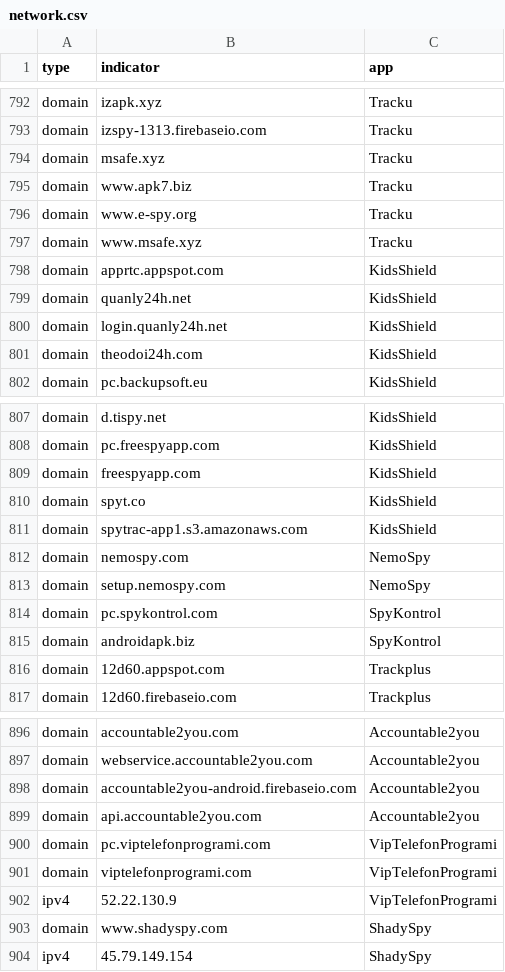
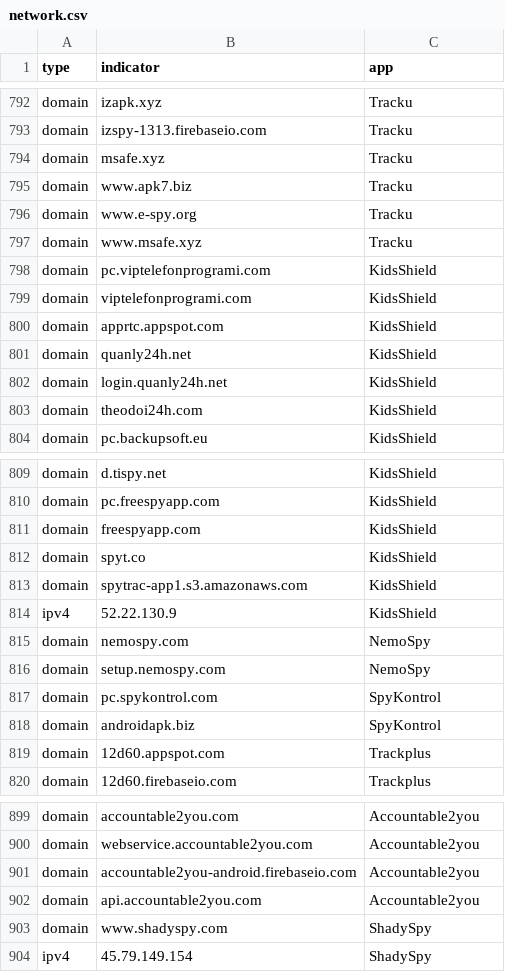
Before and after one commit to AssoEchap/stalkerware-indicators, a CSV file: generated/network.csv, drawn as a sheet; only a part is shown, gaps mark what is left out.

Commit message:
Updating generated indicator files and README

```diff
--- a/generated/network.csv
+++ b/generated/network.csv
@@ -797,2 +797,4 @@ domain,www.e-spy.org,Tracku
 domain,www.msafe.xyz,Tracku
+domain,pc.viptelefonprogrami.com,KidsShield
+domain,viptelefonprogrami.com,KidsShield
 domain,apprtc.appspot.com,KidsShield
@@ -811,2 +813,3 @@ domain,spyt.co,KidsShield
 domain,spytrac-app1.s3.amazonaws.com,KidsShield
+ipv4,52.22.130.9,KidsShield
 domain,nemospy.com,NemoSpy
@@ -899,5 +902,2 @@ domain,accountable2you-android.firebaseio.com,Accountable2you
 domain,api.accountable2you.com,Accountable2you
-domain,pc.viptelefonprogrami.com,VipTelefonProgrami
-domain,viptelefonprogrami.com,VipTelefonProgrami
-ipv4,52.22.130.9,VipTelefonProgrami
 domain,www.shadyspy.com,ShadySpy
```
Also changed, not shown: 5 other files.
